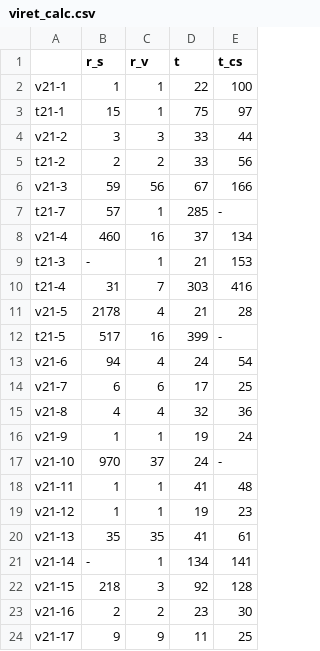
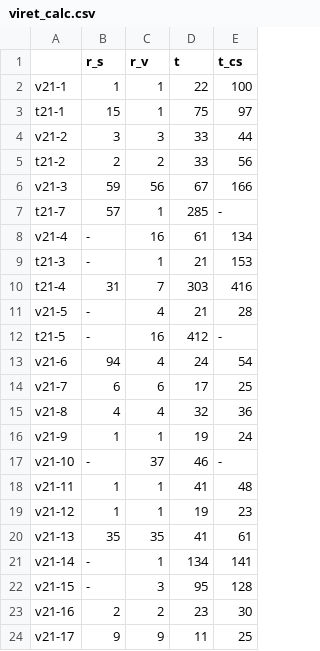
Before and after one commit to vGsteiger/VBS-Analysis, a CSV file: code/csv/viret_calc.csv, drawn as a sheet; only a part is shown.

```diff
--- a/code/csv/viret_calc.csv
+++ b/code/csv/viret_calc.csv
@@ -7,7 +7,7 @@ v21-3,59,56,67,166
 t21-7,57,1,285,-
-v21-4,460,16,37,134
+v21-4,-,16,61,134
 t21-3,-,1,21,153
 t21-4,31,7,303,416
-v21-5,2178,4,21,28
-t21-5,517,16,399,-
+v21-5,-,4,21,28
+t21-5,-,16,412,-
 v21-6,94,4,24,54
@@ -16,3 +16,3 @@ v21-8,4,4,32,36
 v21-9,1,1,19,24
-v21-10,970,37,24,-
+v21-10,-,37,46,-
 v21-11,1,1,41,48
@@ -21,3 +21,3 @@ v21-13,35,35,41,61
 v21-14,-,1,134,141
-v21-15,218,3,92,128
+v21-15,-,3,95,128
 v21-16,2,2,23,30
```
Also changed, not shown: code/csv/total_calc.csv, 12 other files.
